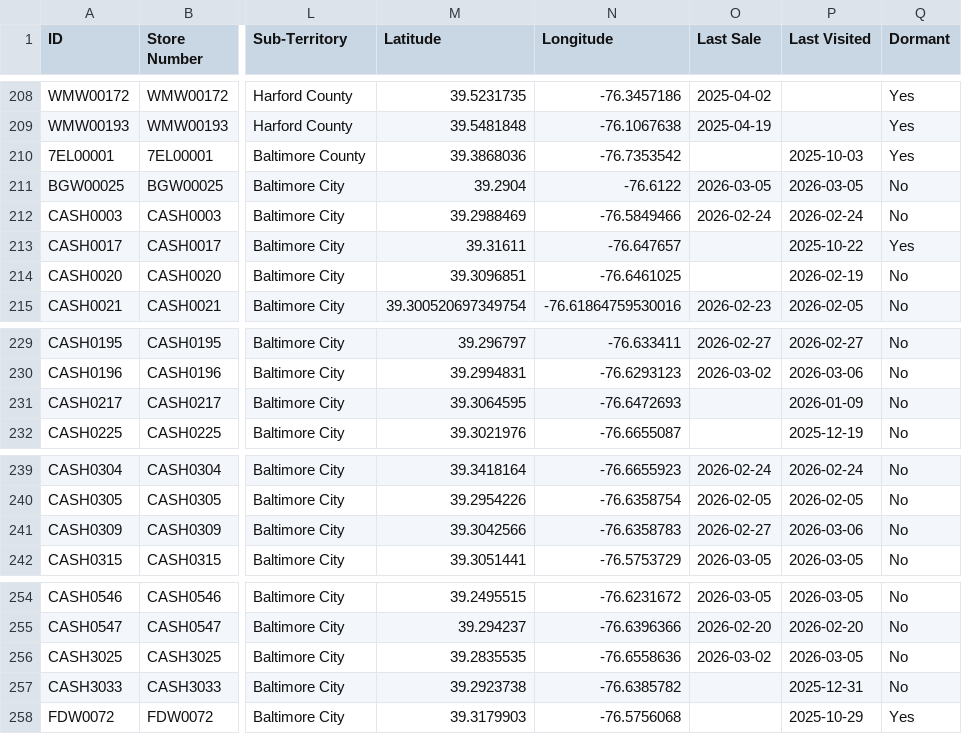
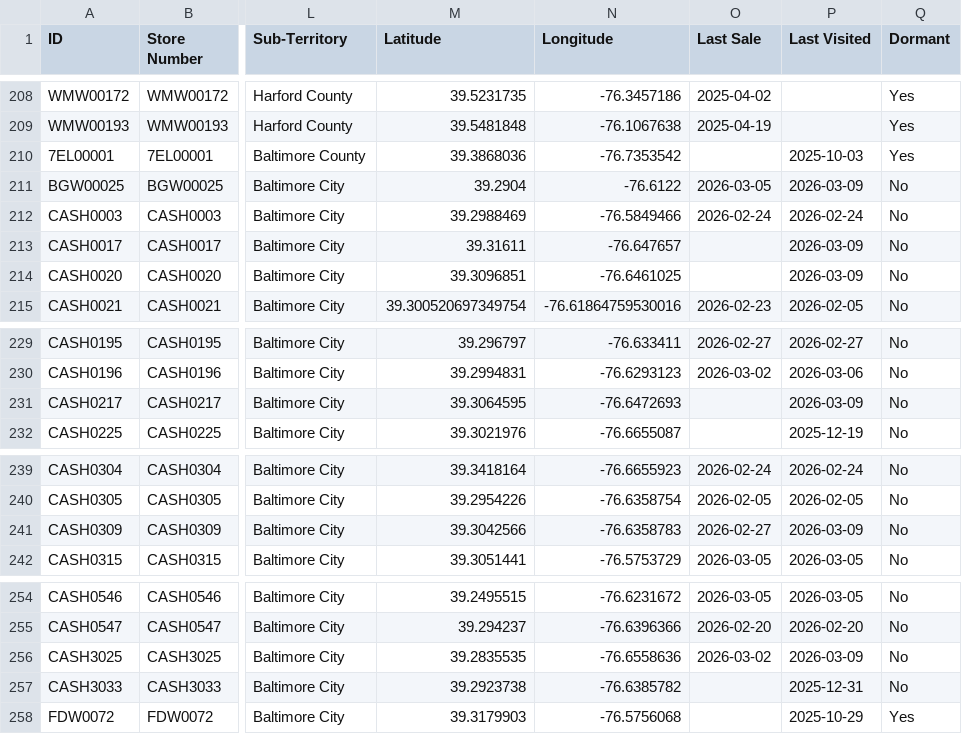
Before and after one commit to Mahpour4/Map-tracker, a CSV file: src/data/stores.csv, drawn as a sheet; only a part is shown, gaps mark what is left out; the diff names each change by its address in the sheet, - before the commit and + after, or states it on an @@ line.

Commit message:
Update stores.csv from Map Tracker app

```diff
--- a/src/data/stores.csv
+++ b/src/data/stores.csv
-P211 (Last Visited): 2026-03-05
+P211 (Last Visited): 2026-03-09
-P213 (Last Visited): 2025-10-22
+P213 (Last Visited): 2026-03-09
-Q213 (Dormant): Yes
+Q213 (Dormant): No
-P214 (Last Visited): 2026-02-19
+P214 (Last Visited): 2026-03-09
-P231 (Last Visited): 2026-01-09
+P231 (Last Visited): 2026-03-09
-P241 (Last Visited): 2026-03-06
+P241 (Last Visited): 2026-03-09
-P256 (Last Visited): 2026-03-05
+P256 (Last Visited): 2026-03-09
```
